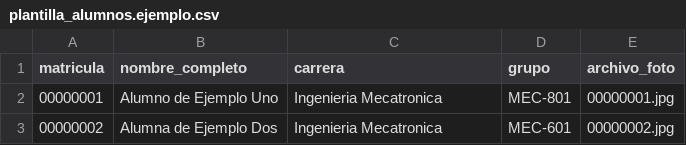
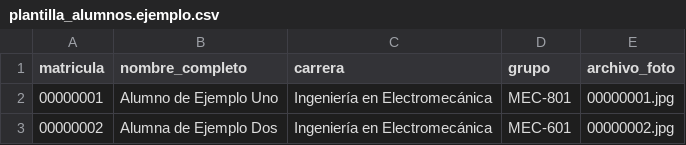
Before and after one commit to GustavoRojas105/NeoAccess, a CSV file: tools/plantilla_alumnos.ejemplo.csv, drawn as a sheet.

```diff
--- a/tools/plantilla_alumnos.ejemplo.csv
+++ b/tools/plantilla_alumnos.ejemplo.csv
@@ -1,3 +1,3 @@
 matricula,nombre_completo,carrera,grupo,archivo_foto
-00000001,Alumno de Ejemplo Uno,Ingenieria Mecatronica,MEC-801,00000001.jpg
-00000002,Alumna de Ejemplo Dos,Ingenieria Mecatronica,MEC-601,00000002.jpg
+00000001,Alumno de Ejemplo Uno,Ingeniería en Electromecánica,MEC-801,00000001.jpg
+00000002,Alumna de Ejemplo Dos,Ingeniería en Electromecánica,MEC-601,00000002.jpg
```
Also changed, not shown: 4 other files.
